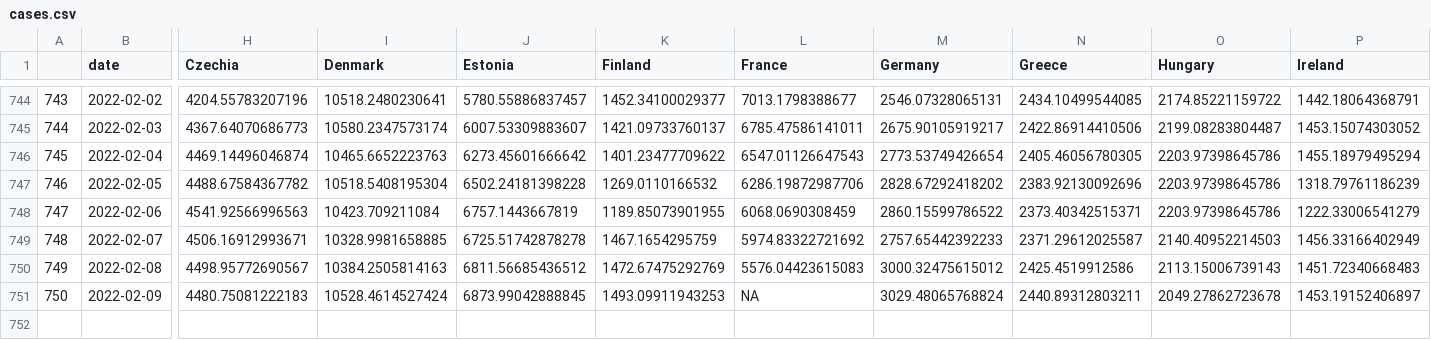
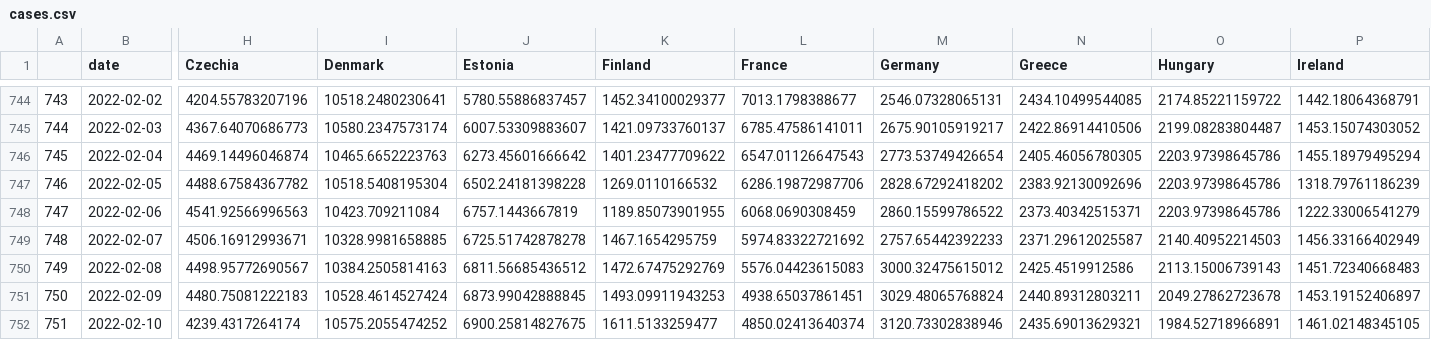
Before and after one commit to dfin-econ/dashboard, a CSV file: cases.csv, drawn as a sheet; only a part is shown, gaps mark what is left out; rows hold the shown columns only; the diff names each change by its address in the sheet, - before the commit and + after, or states it on an @@ line.

```diff
--- a/cases.csv
+++ b/cases.csv
-L751 (France): NA
+L751 (France): 4938.65037861451
+row 752: 751 | 2022-02-10 | 4239.4317264174 | 10575.2055474252 | 6900.25814827675 | 1611.5133259477 | 4850.02413640374 | 3120.73302838946 | 2435.69013629321 | 1984.52718966891 | 1461.02148345105
```
Also changed, not shown: cbi.csv, cumulcases.csv, 1 other file.
